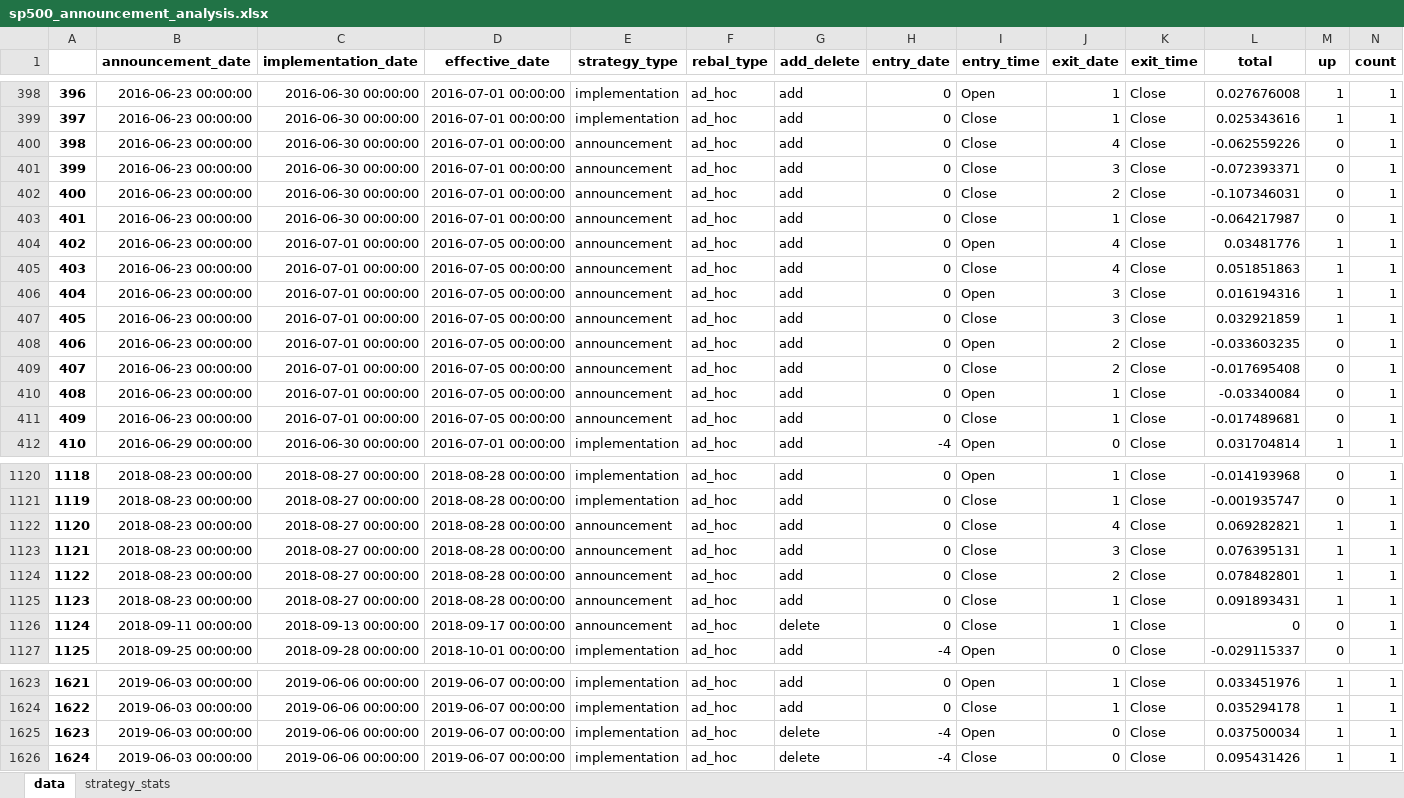
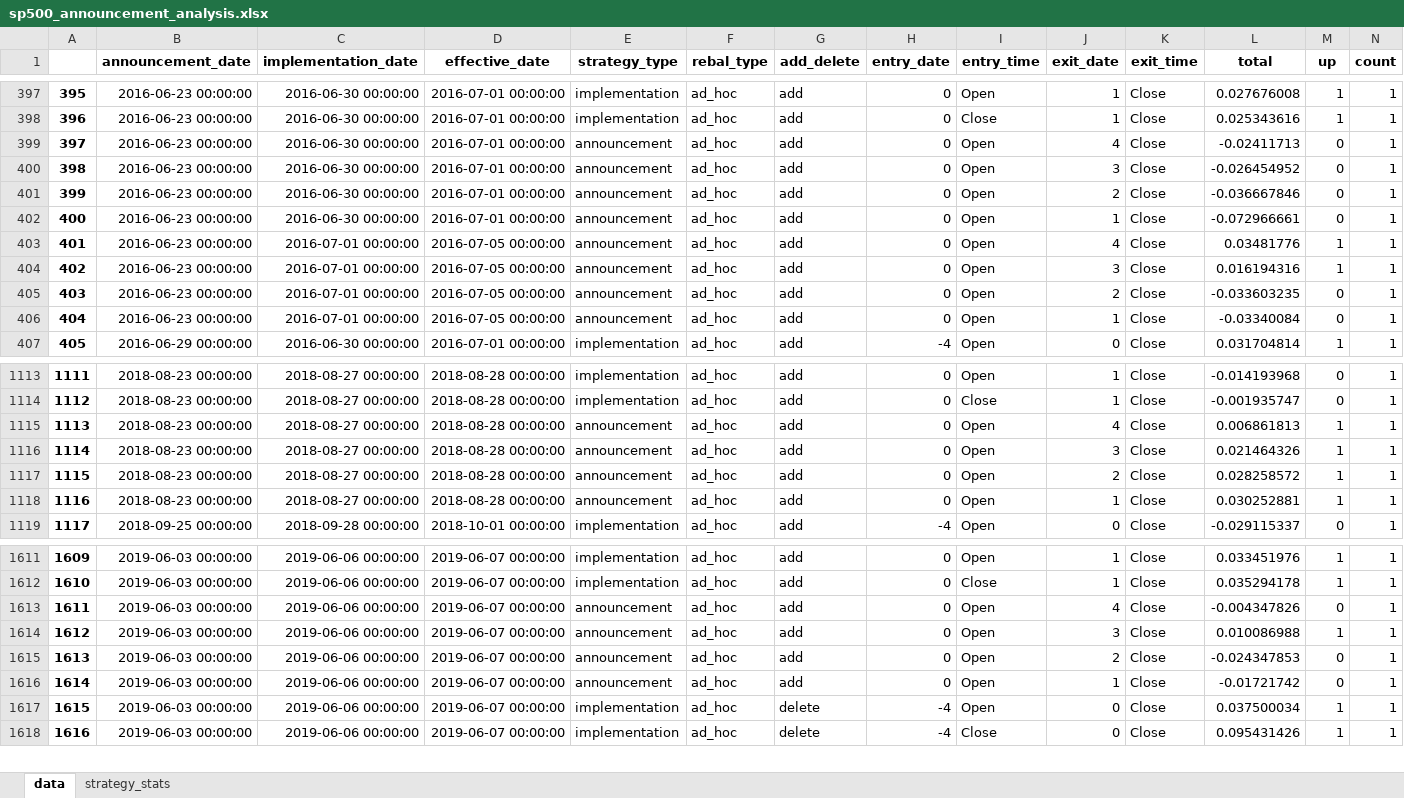
Before and after one commit to yingchen0505/analyzingalpha, an Excel workbook: sp500-historical-components-and-changes/sp500_announcement_analysis.xlsx, sheet data, drawn as a sheet; only a part is shown, gaps mark what is left out; values as stored, in another font and other column widths than the file's, no borders; removed rows and columns are numbered as before the commit, all else as after; the diff covers the shown part only; the diff names each change by its address in the sheet, - before the commit and + after, or states it on an @@ line.

Commit message:
changed announcement date entry date to market opening at next trading day

```diff
--- a/sp500-historical-components-and-changes/sp500_announcement_analysis.xlsx (sheet data)
+++ b/sp500-historical-components-and-changes/sp500_announcement_analysis.xlsx (sheet data)
@@ column A renumbered from row 123 down @@
-I399:I402 (entry_time): Close
+I399:I402 (entry_time): Open
-L399 (total): -0.062559226
+L399 (total): -0.02411713
-L400 (total): -0.072393371
+L400 (total): -0.026454952
-L401 (total): -0.107346031
+L401 (total): -0.036667846
-L402 (total): -0.064217987
+L402 (total): -0.072966661
-row 405: 403 | 2016-06-23 00:00:00 | 2016-07-01 00:00:00 | 2016-07-05 00:00:00 | announcement | ad_hoc | add | 0 | Close | 4 | Close | 0.051851863 | 1 | 1
-row 407: 405 | 2016-06-23 00:00:00 | 2016-07-01 00:00:00 | 2016-07-05 00:00:00 | announcement | ad_hoc | add | 0 | Close | 3 | Close | 0.032921859 | 1 | 1
-row 409: 407 | 2016-06-23 00:00:00 | 2016-07-01 00:00:00 | 2016-07-05 00:00:00 | announcement | ad_hoc | add | 0 | Close | 2 | Close | -0.017695408 | 0 | 1
-row 411: 409 | 2016-06-23 00:00:00 | 2016-07-01 00:00:00 | 2016-07-05 00:00:00 | announcement | ad_hoc | add | 0 | Close | 1 | Close | -0.017489681 | 0 | 1
-I1115:I1118 (entry_time): Close
+I1115:I1118 (entry_time): Open
-L1115 (total): 0.069282821
+L1115 (total): 0.006861813
-L1116 (total): 0.076395131
+L1116 (total): 0.021464326
-L1117 (total): 0.078482801
+L1117 (total): 0.028258572
-L1118 (total): 0.091893431
+L1118 (total): 0.030252881
-row 1126: 1124 | 2018-09-11 00:00:00 | 2018-09-13 00:00:00 | 2018-09-17 00:00:00 | announcement | ad_hoc | delete | 0 | Close | 1 | Close | 0 | 0 | 1
+row 1613: 1611 | 2019-06-03 00:00:00 | 2019-06-06 00:00:00 | 2019-06-07 00:00:00 | announcement | ad_hoc | add | 0 | Open | 4 | Close | -0.004347826 | 0 | 1
+row 1614: 1612 | 2019-06-03 00:00:00 | 2019-06-06 00:00:00 | 2019-06-07 00:00:00 | announcement | ad_hoc | add | 0 | Open | 3 | Close | 0.010086988 | 1 | 1
+row 1615: 1613 | 2019-06-03 00:00:00 | 2019-06-06 00:00:00 | 2019-06-07 00:00:00 | announcement | ad_hoc | add | 0 | Open | 2 | Close | -0.024347853 | 0 | 1
+row 1616: 1614 | 2019-06-03 00:00:00 | 2019-06-06 00:00:00 | 2019-06-07 00:00:00 | announcement | ad_hoc | add | 0 | Open | 1 | Close | -0.01721742 | 0 | 1
```
Also changed, not shown: 9 removed rows and 874 edited cells elsewhere in this sheet, sheet strategy_stats, 1 other file.
